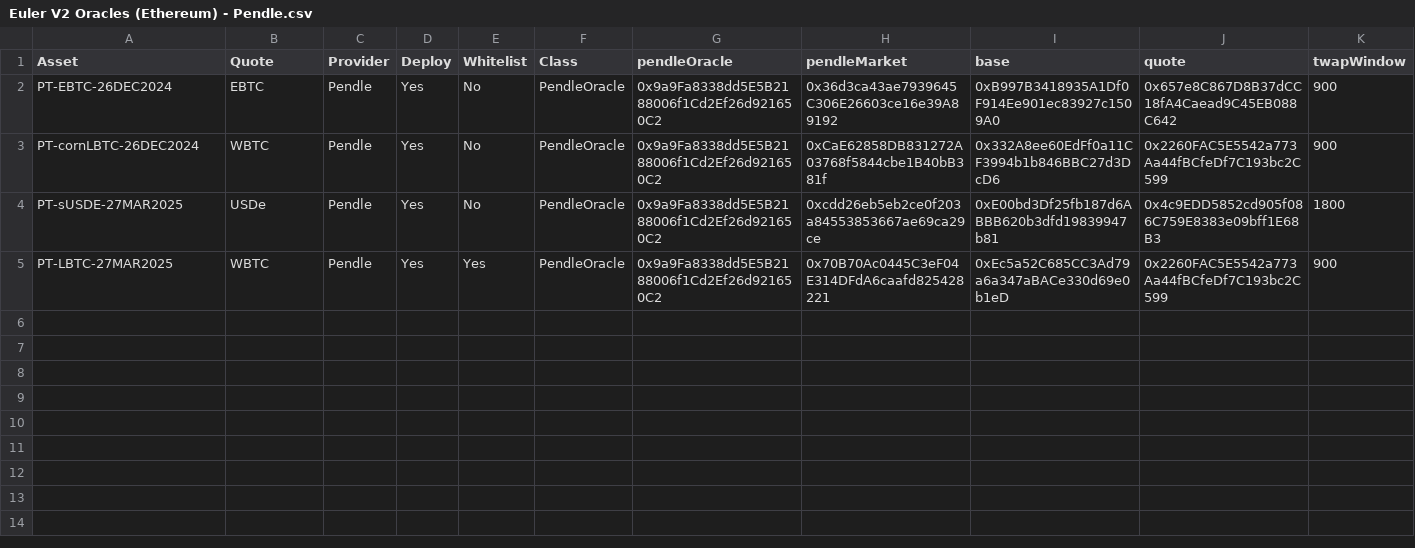
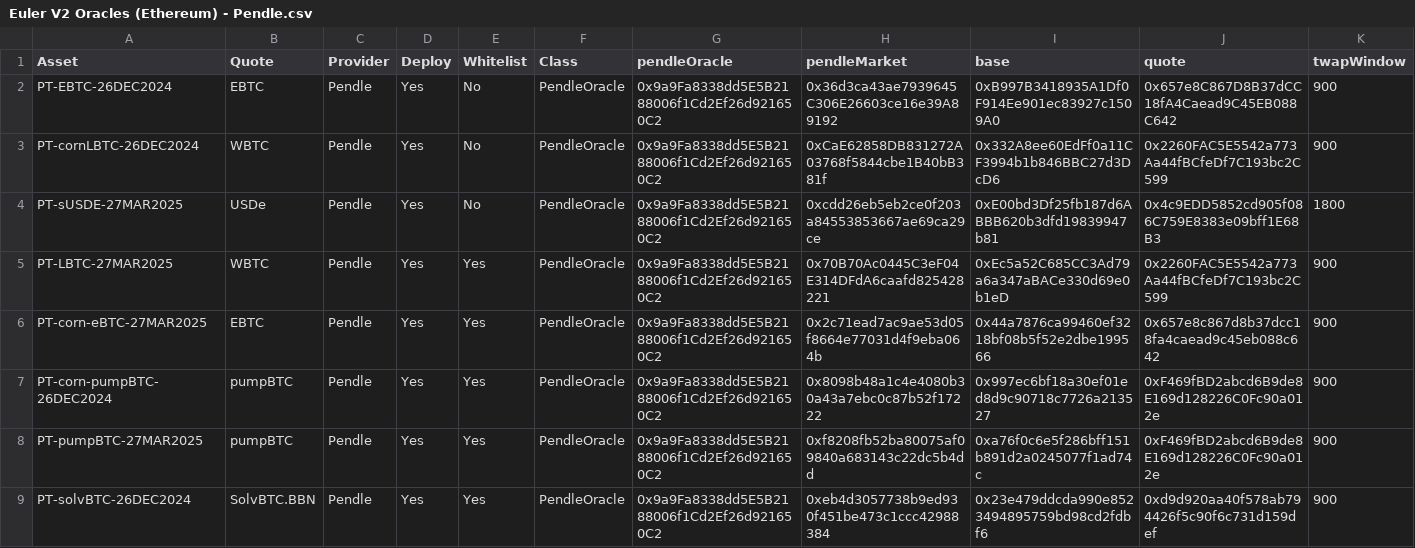
Before and after one commit to euler-xyz/evk-periphery, a CSV file: script/production/mainnet/oracleAdapters/Euler V2 Oracles (Ethereum) - Pendle.csv, drawn as a sheet.

```diff
--- a/script/production/mainnet/oracleAdapters/Euler V2 Oracles (Ethereum) - Pendle.csv
+++ b/script/production/mainnet/oracleAdapters/Euler V2 Oracles (Ethereum) - Pendle.csv
@@ -5 +5,5 @@ PT-sUSDE-27MAR2025,USDe,Pendle,Yes,No,PendleOracle,0x9a9Fa8338dd5E5B2188006f1Cd2
 PT-LBTC-27MAR2025,WBTC,Pendle,Yes,Yes,PendleOracle,0x9a9Fa8338dd5E5B2188006f1Cd2Ef26d921650C2,0x70B70Ac0445C3eF04E314DFdA6caafd825428221,0xEc5a52C685CC3Ad79a6a347aBACe330d69e0b1eD,0x2260FAC5E5542a773Aa44fBCfeDf7C193bc2C599,900
+PT-corn-eBTC-27MAR2025,EBTC,Pendle,Yes,Yes,PendleOracle,0x9a9Fa8338dd5E5B2188006f1Cd2Ef26d921650C2,0x2c71ead7ac9ae53d05f8664e77031d4f9eba064b,0x44a7876ca99460ef3218bf08b5f52e2dbe199566,0x657e8c867d8b37dcc18fa4caead9c45eb088c642,900
+PT-corn-pumpBTC-26DEC2024,pumpBTC,Pendle,Yes,Yes,PendleOracle,0x9a9Fa8338dd5E5B2188006f1Cd2Ef26d921650C2,0x8098b48a1c4e4080b30a43a7ebc0c87b52f17222,0x997ec6bf18a30ef01ed8d9c90718c7726a213527,0xF469fBD2abcd6B9de8E169d128226C0Fc90a012e,900
+PT-pumpBTC-27MAR2025,pumpBTC,Pendle,Yes,Yes,PendleOracle,0x9a9Fa8338dd5E5B2188006f1Cd2Ef26d921650C2,0xf8208fb52ba80075af09840a683143c22dc5b4dd,0xa76f0c6e5f286bff151b891d2a0245077f1ad74c,0xF469fBD2abcd6B9de8E169d128226C0Fc90a012e,900
+PT-solvBTC-26DEC2024,SolvBTC.BBN,Pendle,Yes,Yes,PendleOracle,0x9a9Fa8338dd5E5B2188006f1Cd2Ef26d921650C2,0xeb4d3057738b9ed930f451be473c1ccc42988384,0x23e479ddcda990e8523494895759bd98cd2fdbf6,0xd9d920aa40f578ab794426f5c90f6c731d159def,900
```
Also changed, not shown: script/production/mainnet/oracleAdapters/Euler V2 Oracles (Ethereum) - Cross.csv, script/production/mainnet/oracleAdapters/Euler V2 Oracles (Ethereum) - Fixed Rate.csv, 1 other file.
